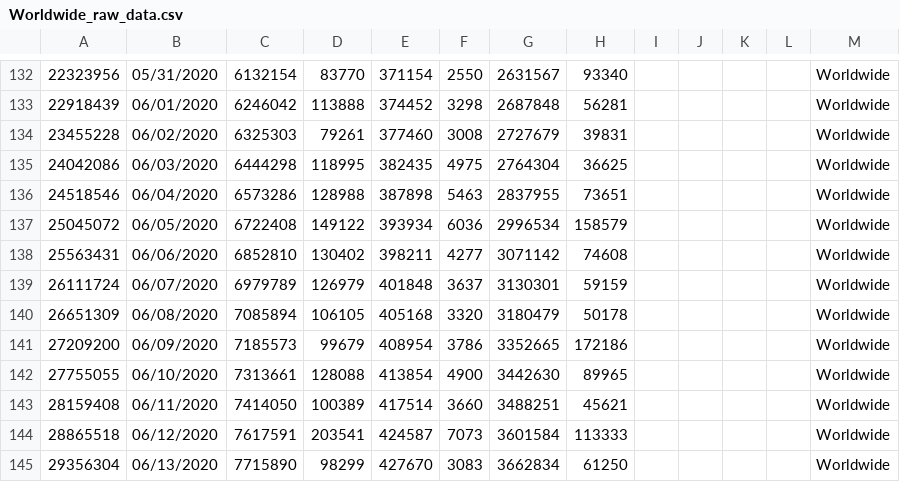
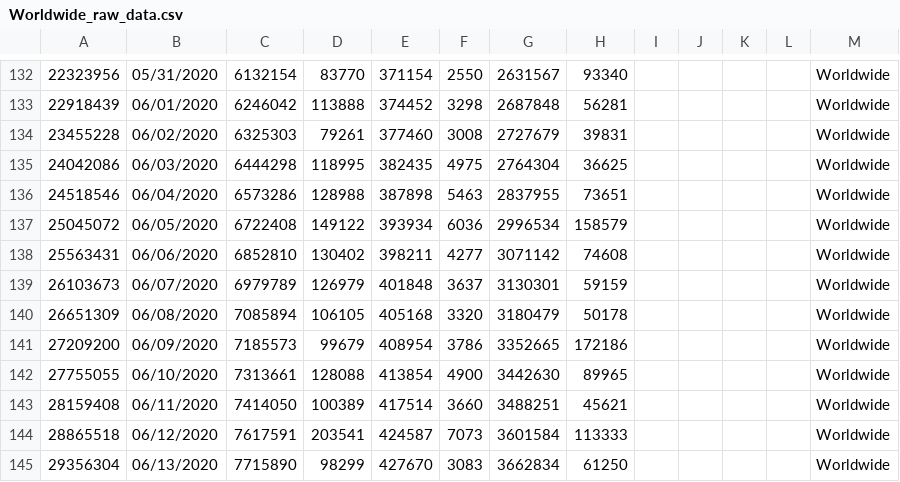
Before and after one commit to paulogs/Covid19_Data, a CSV file: DataFiles/Worldwide_raw_data.csv, drawn as a sheet; only a part is shown, gaps mark what is left out; the diff covers the shown part only.

```diff
--- a/DataFiles/Worldwide_raw_data.csv
+++ b/DataFiles/Worldwide_raw_data.csv
@@ -138,3 +138,3 @@
 25563431,06/06/2020,6852810,130402,398211,4277,3071142,74608,,,,,Worldwide,,
-26111724,06/07/2020,6979789,126979,401848,3637,3130301,59159,,,,,Worldwide,,
+26103673,06/07/2020,6979789,126979,401848,3637,3130301,59159,,,,,Worldwide,,
 26651309,06/08/2020,7085894,106105,405168,3320,3180479,50178,,,,,Worldwide,,
```
Also changed, not shown: 1 added row and 6 edited cells elsewhere in this file, DataFiles/ArgCountry_cal_data.csv, DataFiles/ArgCountry_raw_data.csv, 15 other files.
